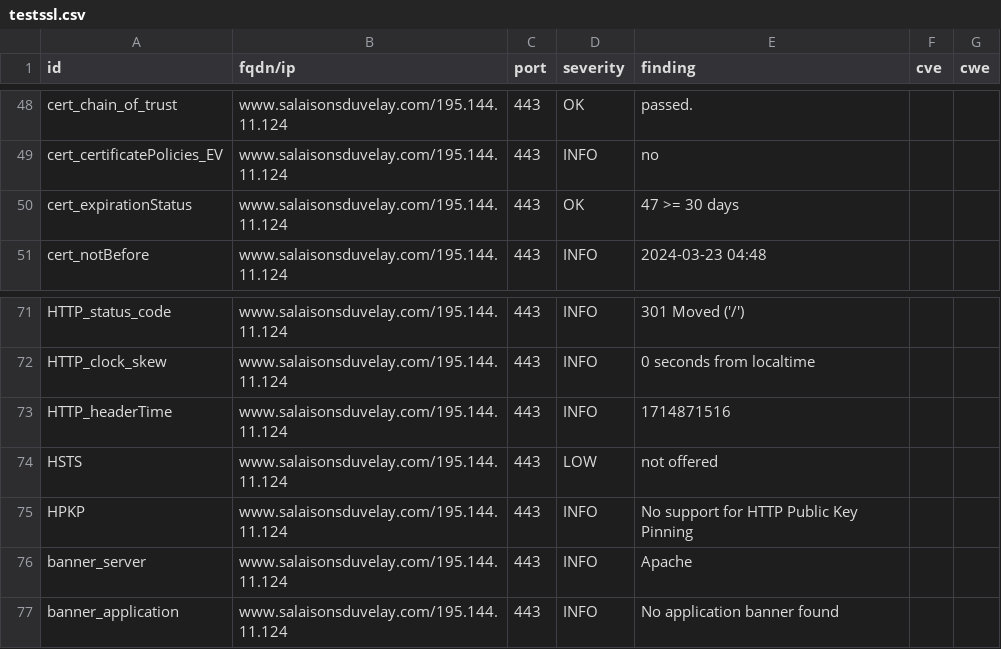
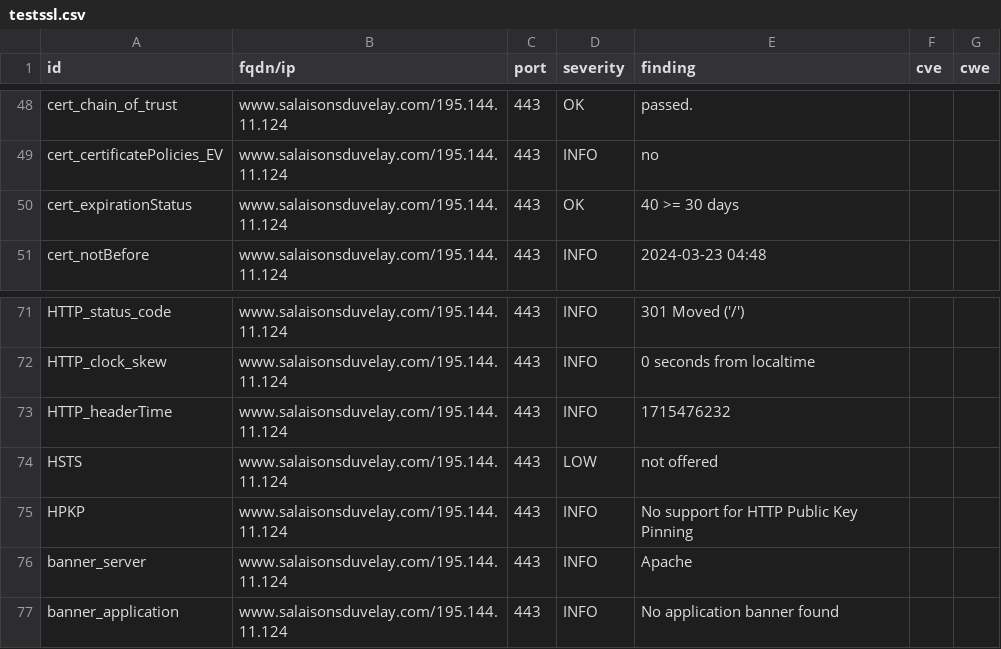
Before and after one commit to touffies/402web-dashboard, a CSV file: results/aHR0cHM6Ly93d3cuc2FsYWlzb25zZHV2ZWxheS5jb20=/testssl.csv, drawn as a sheet; only a part is shown, gaps mark what is left out.

```diff
--- a/results/aHR0cHM6Ly93d3cuc2FsYWlzb25zZHV2ZWxheS5jb20=/testssl.csv
+++ b/results/aHR0cHM6Ly93d3cuc2FsYWlzb25zZHV2ZWxheS5jb20=/testssl.csv
@@ -49,3 +49,3 @@
 "cert_certificatePolicies_EV","www.salaisonsduvelay.com/195.144.11.124","443","INFO","no","",""
-"cert_expirationStatus","www.salaisonsduvelay.com/195.144.11.124","443","OK","47 >= 30 days","",""
+"cert_expirationStatus","www.salaisonsduvelay.com/195.144.11.124","443","OK","40 >= 30 days","",""
 "cert_notBefore","www.salaisonsduvelay.com/195.144.11.124","443","INFO","2024-03-23 04:48","",""
@@ -72,3 +72,3 @@
 "HTTP_clock_skew","www.salaisonsduvelay.com/195.144.11.124","443","INFO","0 seconds from localtime","",""
-"HTTP_headerTime","www.salaisonsduvelay.com/195.144.11.124","443","INFO","1714871516","",""
+"HTTP_headerTime","www.salaisonsduvelay.com/195.144.11.124","443","INFO","1715476232","",""
 "HSTS","www.salaisonsduvelay.com/195.144.11.124","443","LOW","not offered","",""
```
Also changed, not shown: 13 other files.
